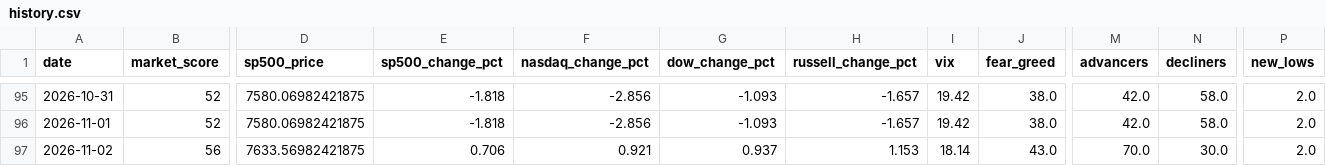
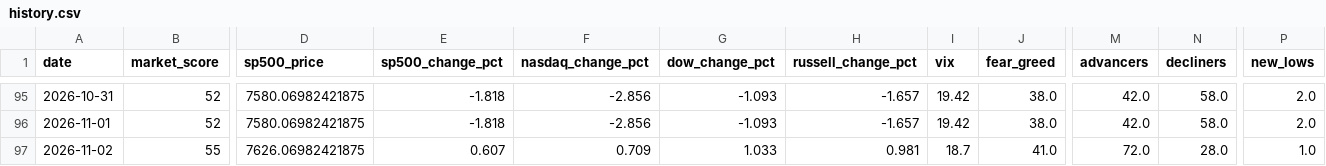
Before and after one commit to agent22793/market-dashboard, a CSV file: data/history.csv, drawn as a sheet; only a part is shown, gaps mark what is left out; the diff covers the shown part only; the diff names each change by its address in the sheet, - before the commit and + after, or states it on an @@ line.

```diff
--- a/data/history.csv
+++ b/data/history.csv
-B97 (market_score): 56
+B97 (market_score): 55
-D97 (sp500_price): 7633.56982421875
+D97 (sp500_price): 7626.06982421875
-E97 (sp500_change_pct): 0.706
+E97 (sp500_change_pct): 0.607
-F97 (nasdaq_change_pct): 0.921
+F97 (nasdaq_change_pct): 0.709
-G97 (dow_change_pct): 0.937
+G97 (dow_change_pct): 1.033
-H97 (russell_change_pct): 1.153
+H97 (russell_change_pct): 0.981
-I97 (vix): 18.14
+I97 (vix): 18.7
-J97 (fear_greed): 43.0
+J97 (fear_greed): 41.0
-M97 (advancers): 70.0
+M97 (advancers): 72.0
-N97 (decliners): 30.0
+N97 (decliners): 28.0
-P97 (new_lows): 2.0
+P97 (new_lows): 1.0
```
Also changed, not shown: 2 edited cells elsewhere in this file, 1 other file.
